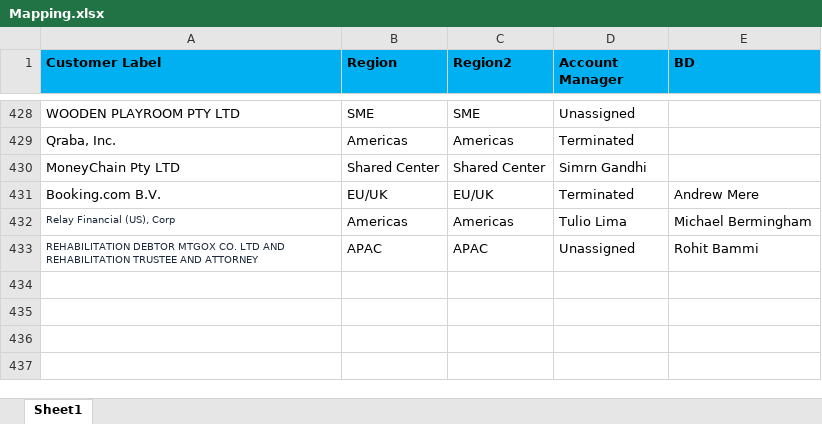
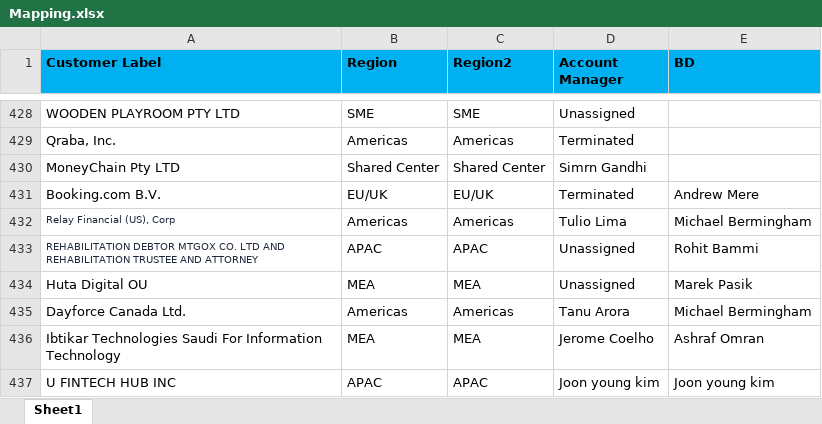
Before and after one commit to hetaljethva9/Regional-Invoice-Dashboard, an Excel workbook: Mapping.xlsx, sheet Sheet1, drawn as a sheet; only a part is shown, gaps mark what is left out; values as stored, in another font and other column widths than the file's, no borders; the diff names each change by its address in the sheet, - before the commit and + after, or states it on an @@ line.

Commit message:
Add files via upload

```diff
--- a/Mapping.xlsx (sheet Sheet1)
+++ b/Mapping.xlsx (sheet Sheet1)
+row 434: Huta Digital OU | MEA | MEA | Unassigned | Marek Pasik
+row 435: Dayforce Canada Ltd. | Americas | Americas | Tanu Arora | Michael Bermingham
+row 436: Ibtikar Technologies Saudi For Information Technology | MEA | MEA | Jerome Coelho | Ashraf Omran
+row 437: U FINTECH HUB INC | APAC | APAC | Joon young kim | Joon young kim
```
